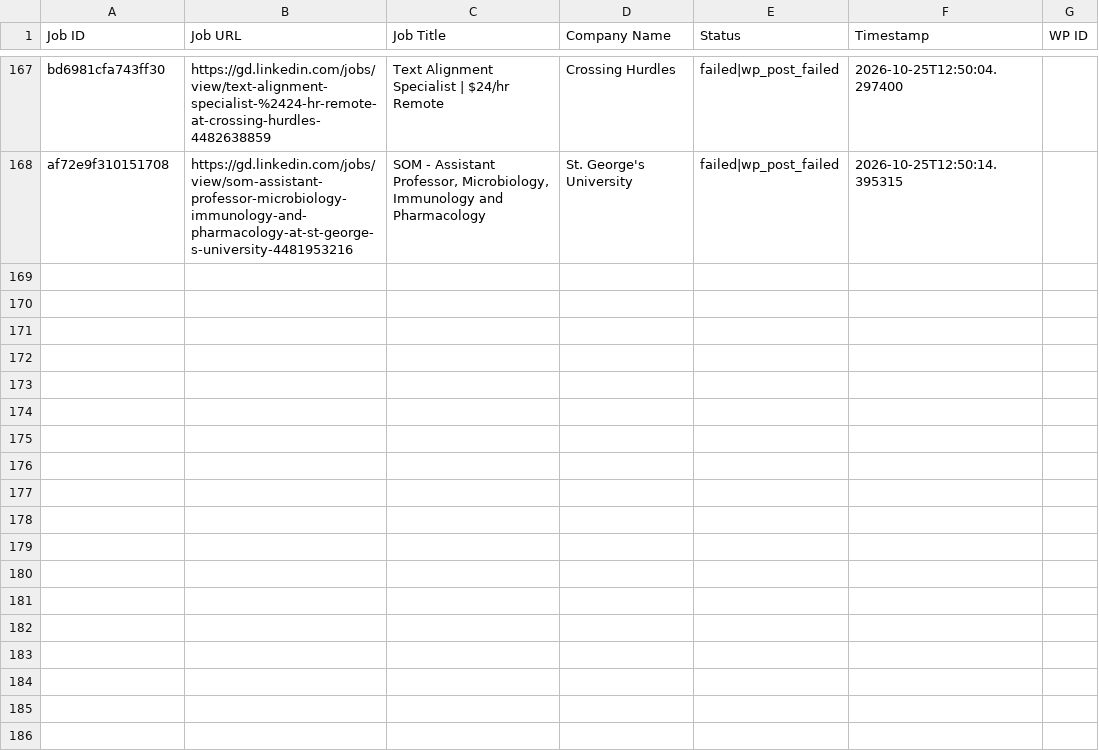
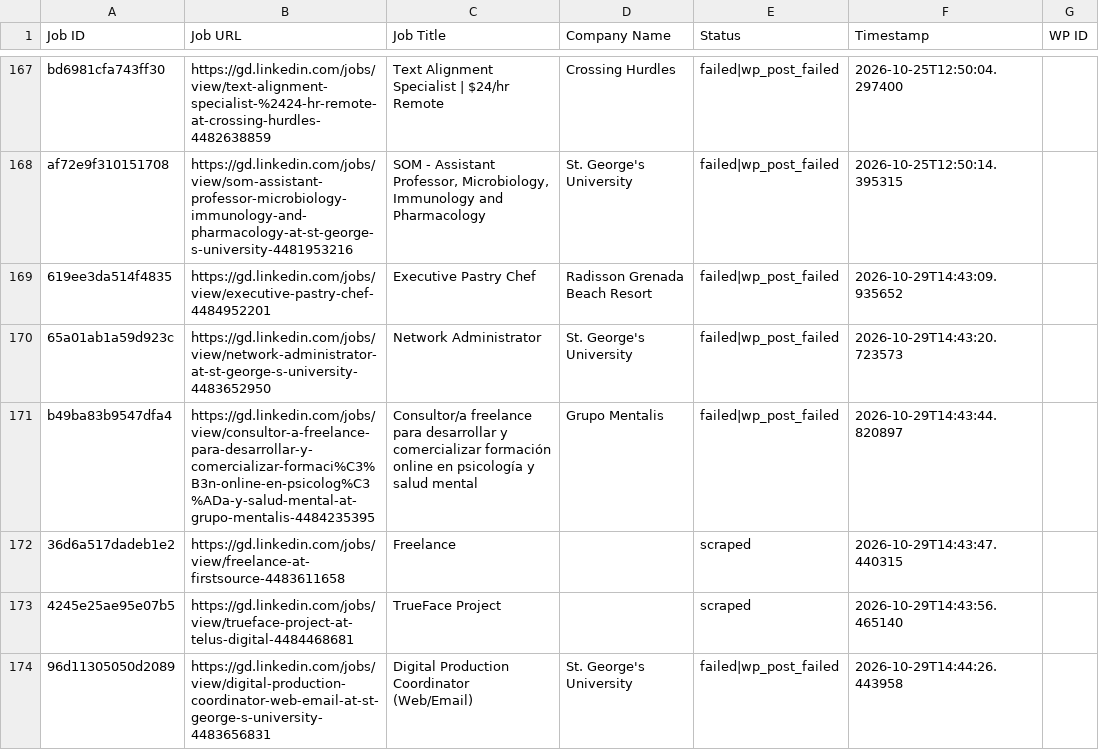
Before and after one commit to innovationinc2000/gd, a CSV file: processed_jobs.csv, drawn as a sheet; only a part is shown, gaps mark what is left out; the diff names each change by its address in the sheet, - before the commit and + after, or states it on an @@ line.

```diff
--- a/processed_jobs.csv
+++ b/processed_jobs.csv
+row 169: 619ee3da514f4835 | https://gd.linkedin.com/jobs/view/executive-pastry-chef-4484952201 | Executive Pastry Chef | Radisson Grenada Beach Resort | failed|wp_post_failed | 2026-10-29T14:43:09.935652
+row 170: 65a01ab1a59d923c | https://gd.linkedin.com/jobs/view/network-administrator-at-st-george-s-university-4483652950 | Network Administrator | St. George's University | failed|wp_post_failed | 2026-10-29T14:43:20.723573
+row 171: b49ba83b9547dfa4 | https://gd.linkedin.com/jobs/view/consultor-a-freelance-para-desarrollar-y-comercializar-formaci%C3%B3n-online-en-psicolog%C3%ADa-y-salud-mental-at-grupo-mentalis-4484235395 | Consultor/a freelance para desarrollar y comercializar formación online en psicología y salud mental | Grupo Mentalis | failed|wp_post_failed | 2026-10-29T14:43:44.820897
+row 172: 36d6a517dadeb1e2 | https://gd.linkedin.com/jobs/view/freelance-at-firstsource-4483611658 | Freelance |  | scraped | 2026-10-29T14:43:47.440315
+row 173: 4245e25ae95e07b5 | https://gd.linkedin.com/jobs/view/trueface-project-at-telus-digital-4484468681 | TrueFace Project |  | scraped | 2026-10-29T14:43:56.465140
+row 174: 96d11305050d2089 | https://gd.linkedin.com/jobs/view/digital-production-coordinator-web-email-at-st-george-s-university-4483656831 | Digital Production Coordinator (Web/Email) | St. George's University | failed|wp_post_failed | 2026-10-29T14:44:26.443958
```
